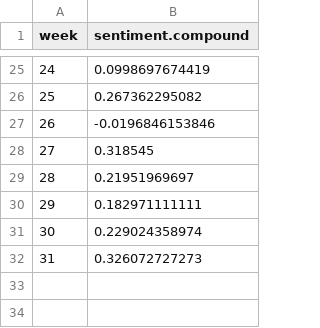
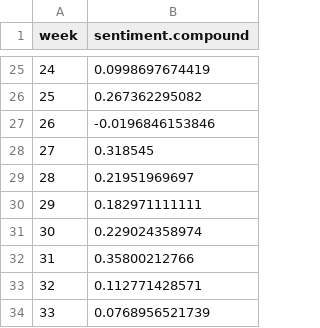
Before and after one commit to nprapps/trump-tweet-analysis, a CSV file: output/sentiment-by-week.csv, drawn as a sheet; only a part is shown, gaps mark what is left out.

```diff
--- a/output/sentiment-by-week.csv
+++ b/output/sentiment-by-week.csv
@@ -31,2 +31,4 @@ week,sentiment.compound
 30,0.229024358974
-31,0.326072727273
+31,0.35800212766
+32,0.112771428571
+33,0.0768956521739
```
Also changed, not shown: output/sentiment-by-week-by-device.csv, output/tweets-per-hour-of-day.csv, 8 other files.
